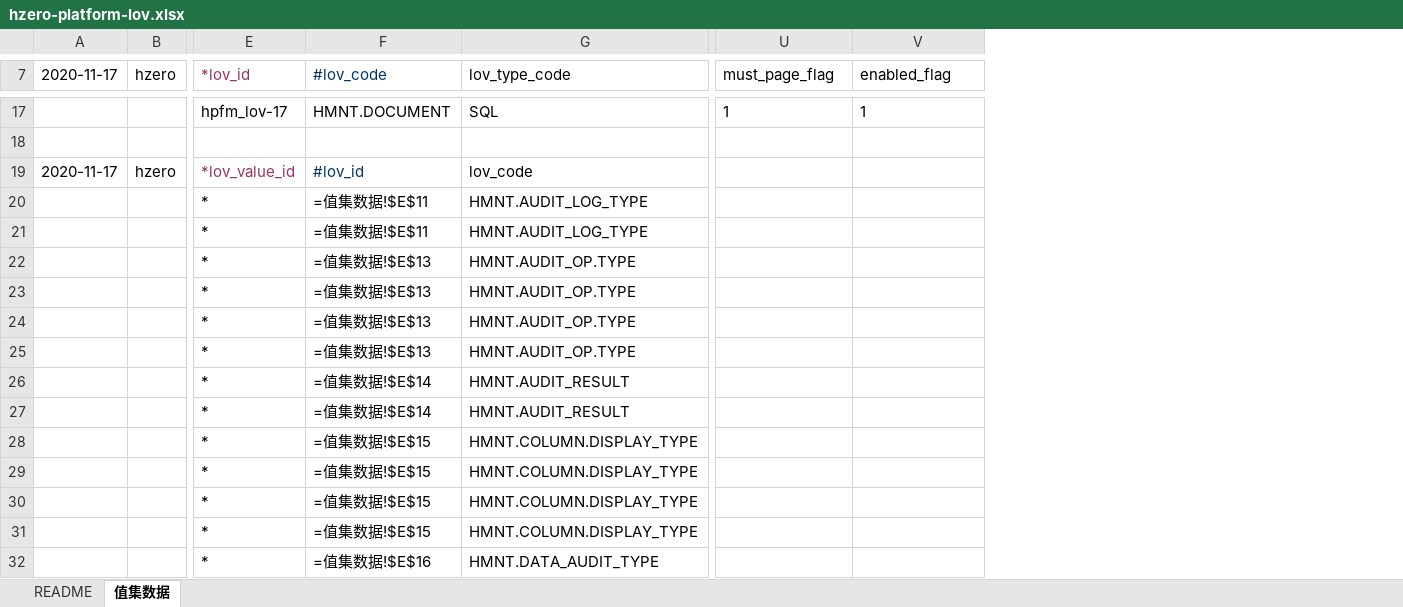
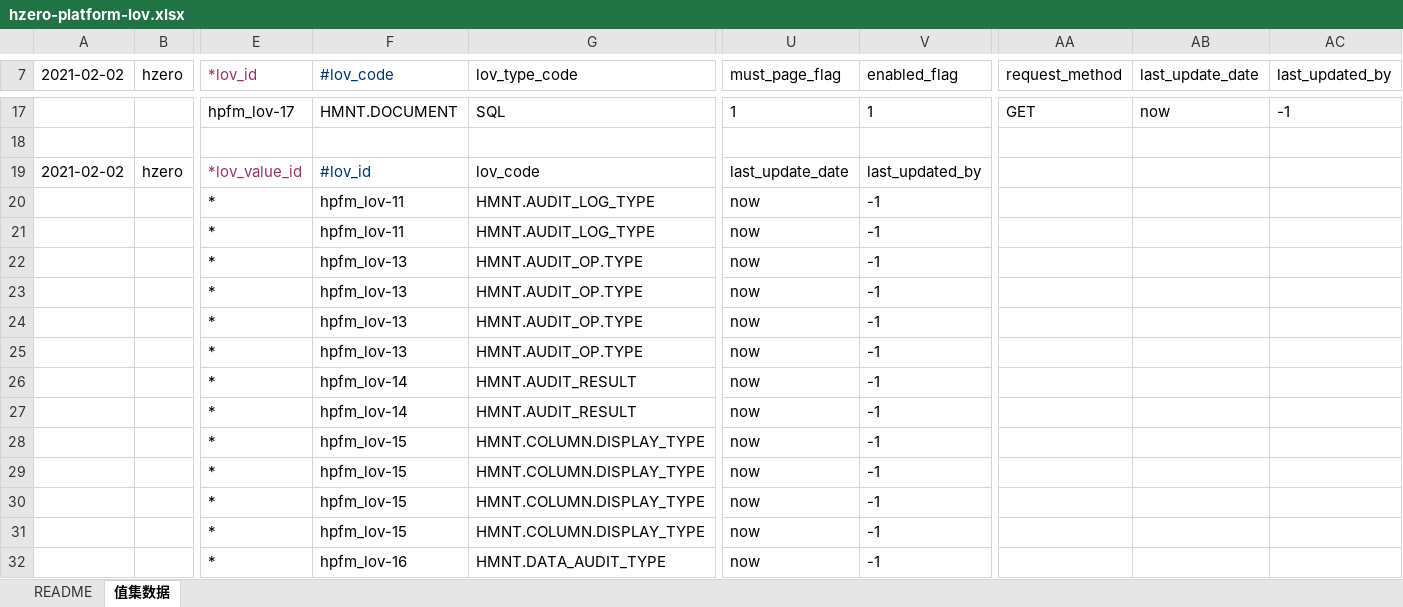
Before and after one commit to open-hand/choerodon-monitor, an Excel workbook: src/main/resources/script/db/init-data/hzero_monitor/hzero_platform/hzero-platform-lov.xlsx, sheet 值集数据, drawn as a sheet; only a part is shown, gaps mark what is left out; values as stored, in another font and other column widths than the file's, no borders; formulas without a stored value are shown as written; removed rows and columns are numbered as before the commit, all else as after; the diff covers the shown part only; the diff names each change by its address in the sheet, - before the commit and + after, or states it on an @@ line.

```diff
--- a/src/main/resources/script/db/init-data/hzero_monitor/hzero_platform/hzero-platform-lov.xlsx (sheet 值集数据)
+++ b/src/main/resources/script/db/init-data/hzero_monitor/hzero_platform/hzero-platform-lov.xlsx (sheet 值集数据)
-column A (2020-11-17), row 19: 2020-11-17
+column A (2021-02-02), row 19: 2021-02-02
+column AA (request_method), row 17: GET
+column AB (last_update_date), row 17: now
+column AC (last_updated_by), row 17: -1
-U19 (must_page_flag): (empty)
+U19 (must_page_flag): last_update_date
-V19 (enabled_flag): (empty)
+V19 (enabled_flag): last_updated_by
-F20:F21 (#lov_code): =值集数据!$E$11
+F20:F21 (#lov_code): hpfm_lov-11
-U20:U32 (must_page_flag): (empty)
+U20:U32 (must_page_flag): now
-V20:V32 (enabled_flag): (empty)
+V20:V32 (enabled_flag): -1
-F22:F25 (#lov_code): =值集数据!$E$13
+F22:F25 (#lov_code): hpfm_lov-13
-F26:F27 (#lov_code): =值集数据!$E$14
+F26:F27 (#lov_code): hpfm_lov-14
-F28:F31 (#lov_code): =值集数据!$E$15
+F28:F31 (#lov_code): hpfm_lov-15
-F32 (#lov_code): =值集数据!$E$16
+F32 (#lov_code): hpfm_lov-16
```
Also changed, not shown: 95 edited cells elsewhere in this sheet, src/main/resources/script/db/init-data/hzero_monitor/hzero_platform/hzero-iam-menu.xlsx, src/main/resources/script/db/init-data/hzero_monitor/hzero_platform/hzero-prompt.xlsx, 7 other files.
